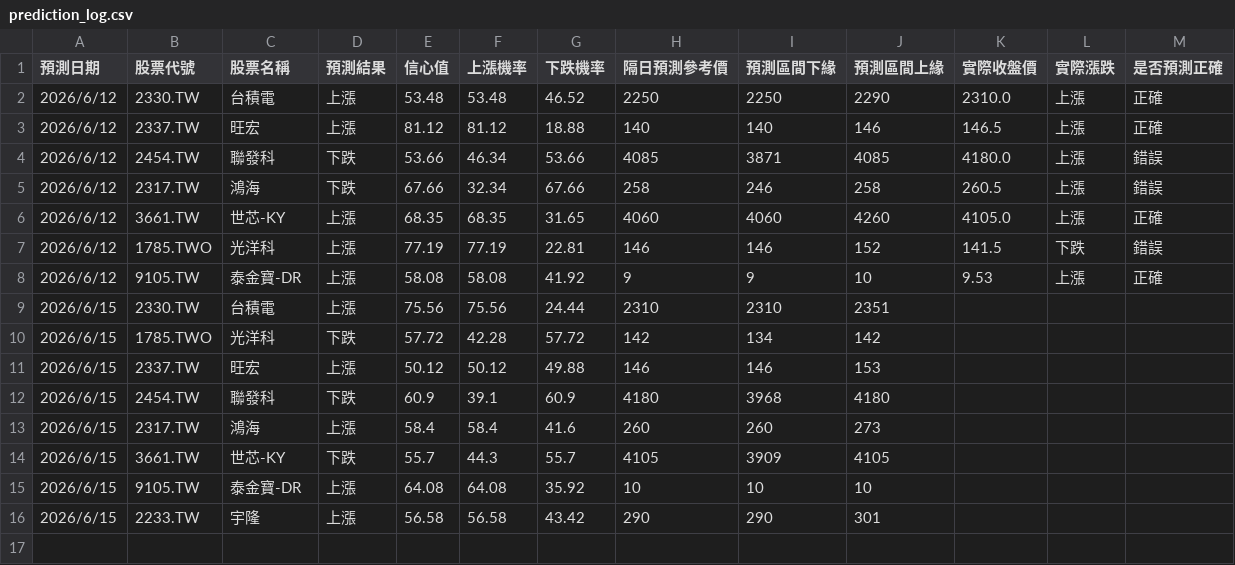
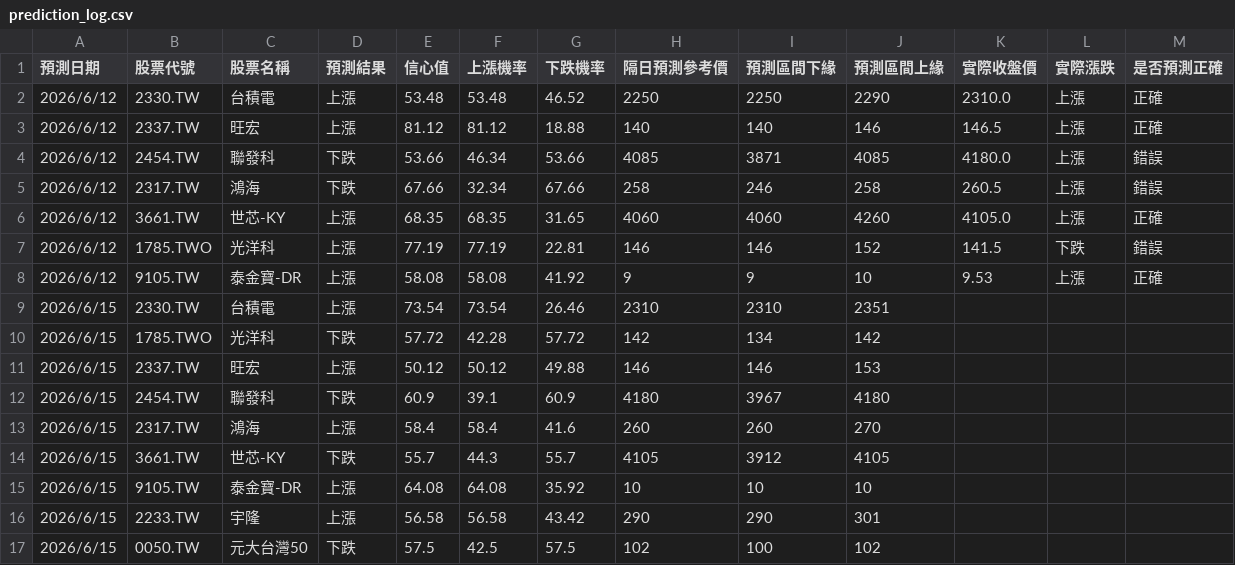
Before and after one commit to mineyatom/AI_stock_predict, a CSV file: prediction_log.csv, drawn as a sheet.

```diff
--- a/prediction_log.csv
+++ b/prediction_log.csv
@@ -8,9 +8,10 @@
 2026/6/12,9105.TW,泰金寶-DR,上漲,58.08,58.08,41.92,9,9,10,9.53,上漲,正確
-2026/6/15,2330.TW,台積電,上漲,75.56,75.56,24.44,2310,2310,2351,,,
+2026/6/15,2330.TW,台積電,上漲,73.54,73.54,26.46,2310,2310,2351,,,
 2026/6/15,1785.TWO,光洋科,下跌,57.72,42.28,57.72,142,134,142,,,
 2026/6/15,2337.TW,旺宏,上漲,50.12,50.12,49.88,146,146,153,,,
-2026/6/15,2454.TW,聯發科,下跌,60.9,39.1,60.9,4180,3968,4180,,,
-2026/6/15,2317.TW,鴻海,上漲,58.4,58.4,41.6,260,260,273,,,
-2026/6/15,3661.TW,世芯-KY,下跌,55.7,44.3,55.7,4105,3909,4105,,,
+2026/6/15,2454.TW,聯發科,下跌,60.9,39.1,60.9,4180,3967,4180,,,
+2026/6/15,2317.TW,鴻海,上漲,58.4,58.4,41.6,260,260,270,,,
+2026/6/15,3661.TW,世芯-KY,下跌,55.7,44.3,55.7,4105,3912,4105,,,
 2026/6/15,9105.TW,泰金寶-DR,上漲,64.08,64.08,35.92,10,10,10,,,
 2026/6/15,2233.TW,宇隆,上漲,56.58,56.58,43.42,290,290,301,,,
+2026/6/15,0050.TW,元大台灣50,下跌,57.5,42.5,57.5,102,100,102,,,
```
Also changed, not shown: 5 other files.
